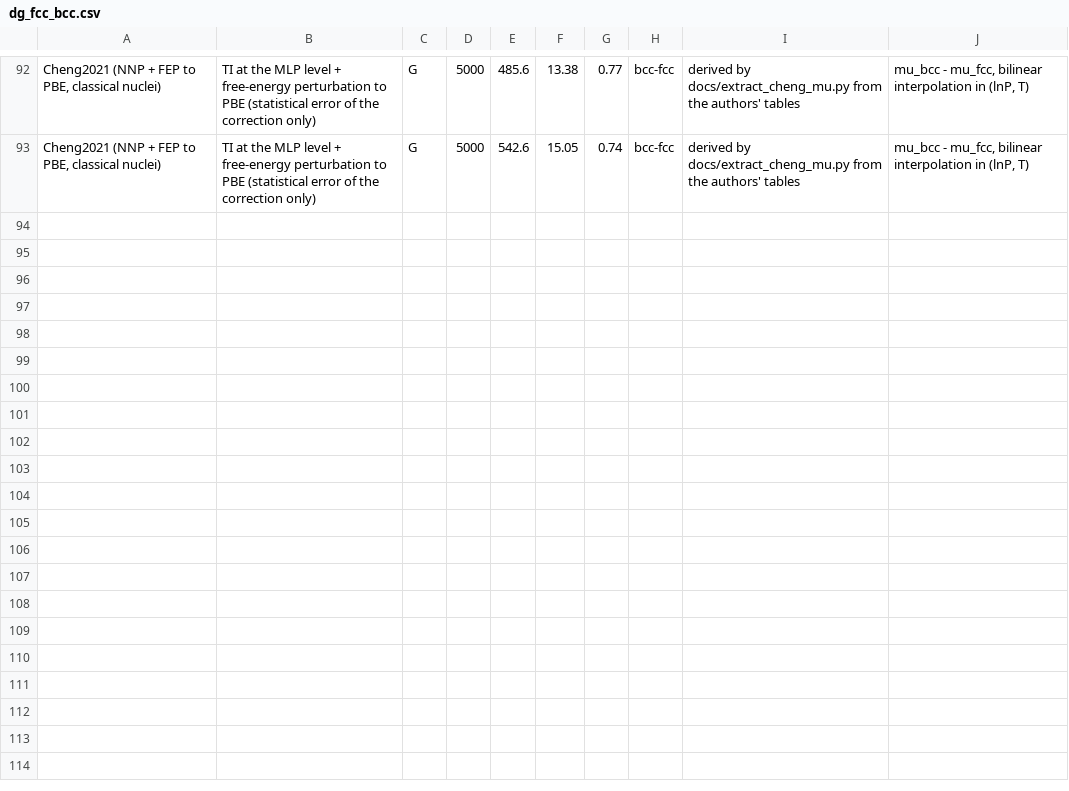
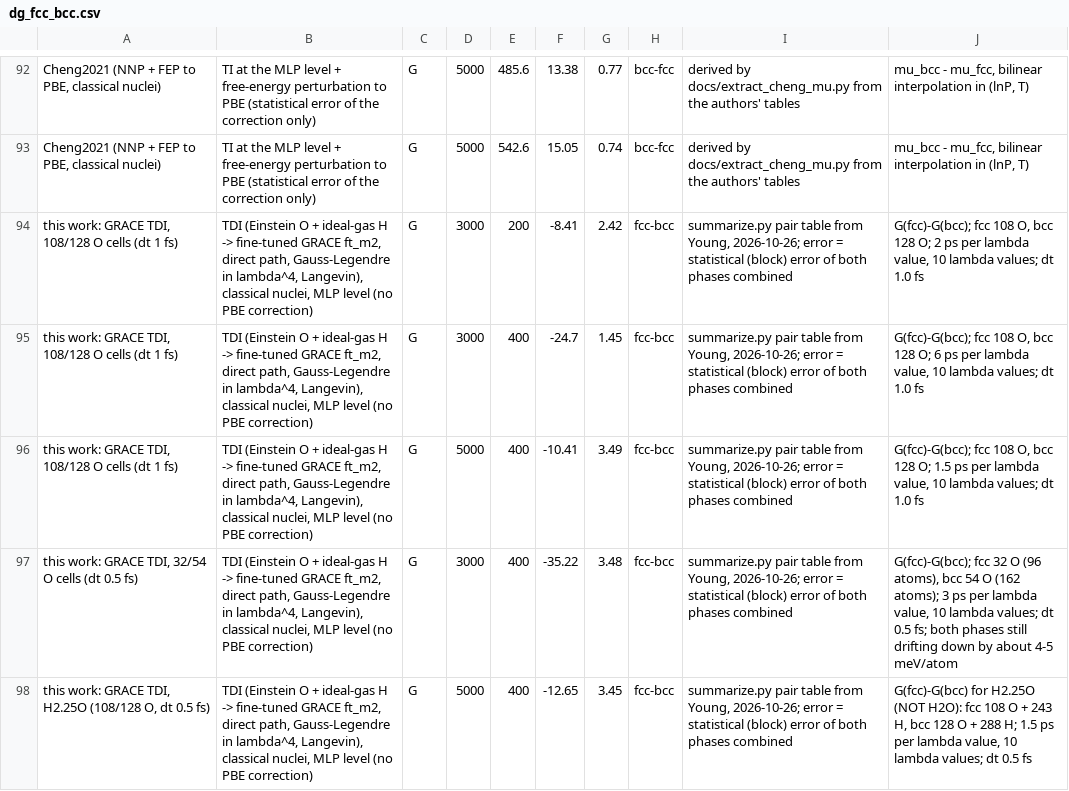
Before and after one commit to victornadenrobinson/H3O, a CSV file: docs/data/dg_fcc_bcc.csv, drawn as a sheet; only a part is shown, gaps mark what is left out; the diff names each change by its address in the sheet, - before the commit and + after, or states it on an @@ line.

```diff
--- a/docs/data/dg_fcc_bcc.csv
+++ b/docs/data/dg_fcc_bcc.csv
+row 94: this work: GRACE TDI, 108/128 O cells (dt 1 fs) | TDI (Einstein O + ideal-gas H -> fine-tuned GRACE ft_m2, direct path, Gauss-Legendre in lambda^4, Langevin), classical nuclei, MLP level (no PBE correction) | G | 3000 | 200 | -8.41 | 2.42 | fcc-bcc | summarize.py pair table from Young, 2026-10-26; error = statistical (block) error of both phases combined | G(fcc)-G(bcc); fcc 108 O, bcc 128 O; 2 ps per lambda value, 10 lambda values; dt 1.0 fs
+row 95: this work: GRACE TDI, 108/128 O cells (dt 1 fs) | TDI (Einstein O + ideal-gas H -> fine-tuned GRACE ft_m2, direct path, Gauss-Legendre in lambda^4, Langevin), classical nuclei, MLP level (no PBE correction) | G | 3000 | 400 | -24.7 | 1.45 | fcc-bcc | summarize.py pair table from Young, 2026-10-26; error = statistical (block) error of both phases combined | G(fcc)-G(bcc); fcc 108 O, bcc 128 O; 6 ps per lambda value, 10 lambda values; dt 1.0 fs
+row 96: this work: GRACE TDI, 108/128 O cells (dt 1 fs) | TDI (Einstein O + ideal-gas H -> fine-tuned GRACE ft_m2, direct path, Gauss-Legendre in lambda^4, Langevin), classical nuclei, MLP level (no PBE correction) | G | 5000 | 400 | -10.41 | 3.49 | fcc-bcc | summarize.py pair table from Young, 2026-10-26; error = statistical (block) error of both phases combined | G(fcc)-G(bcc); fcc 108 O, bcc 128 O; 1.5 ps per lambda value, 10 lambda values; dt 1.0 fs
+row 97: this work: GRACE TDI, 32/54 O cells (dt 0.5 fs) | TDI (Einstein O + ideal-gas H -> fine-tuned GRACE ft_m2, direct path, Gauss-Legendre in lambda^4, Langevin), classical nuclei, MLP level (no PBE correction) | G | 3000 | 400 | -35.22 | 3.48 | fcc-bcc | summarize.py pair table from Young, 2026-10-26; error = statistical (block) error of both phases combined | G(fcc)-G(bcc); fcc 32 O (96 atoms), bcc 54 O (162 atoms); 3 ps per lambda value, 10 lambda values; dt 0.5 fs; both phases still drifting down by about 4-5 meV/atom
+row 98: this work: GRACE TDI, H2.25O (108/128 O, dt 0.5 fs) | TDI (Einstein O + ideal-gas H -> fine-tuned GRACE ft_m2, direct path, Gauss-Legendre in lambda^4, Langevin), classical nuclei, MLP level (no PBE correction) | G | 5000 | 400 | -12.65 | 3.45 | fcc-bcc | summarize.py pair table from Young, 2026-10-26; error = statistical (block) error of both phases combined | G(fcc)-G(bcc) for H2.25O (NOT H2O): fcc 108 O + 243 H, bcc 128 O + 288 H; 1.5 ps per lambda value, 10 lambda values; dt 0.5 fs
```
